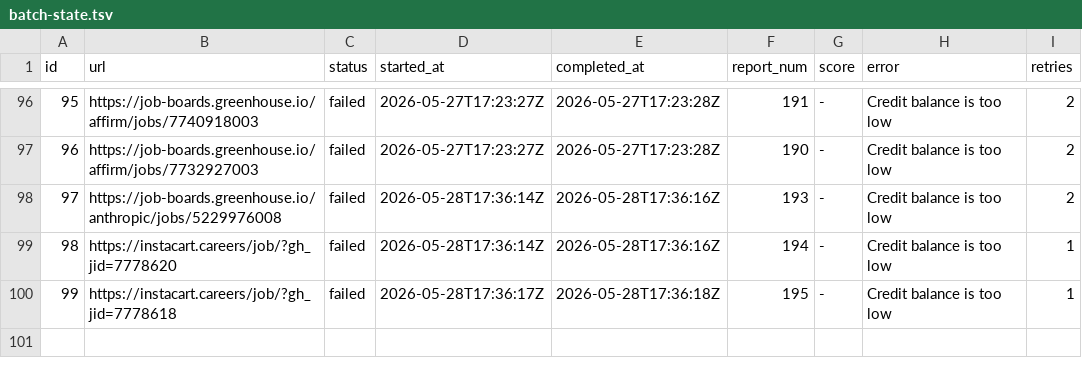
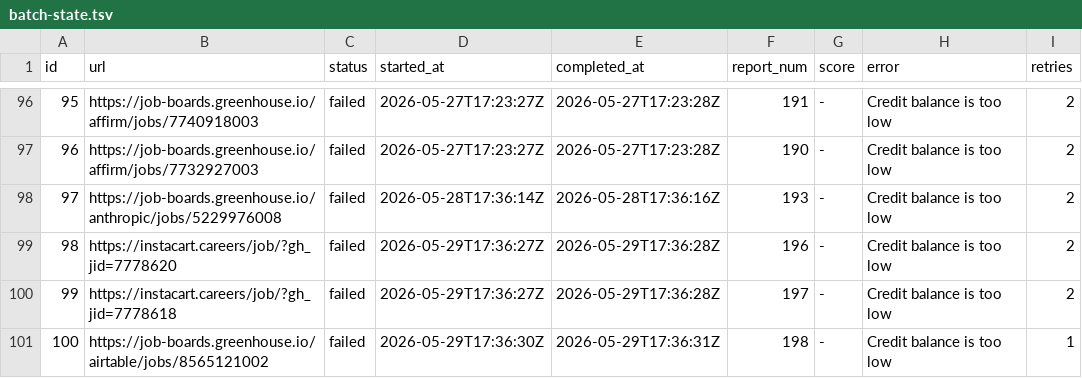
Before and after one commit to snigdhagaddam94/WorldOfAI, a TSV file: CareerOps/batch/batch-state.tsv, drawn as a sheet; only a part is shown, gaps mark what is left out.

```diff
--- a/CareerOps/batch/batch-state.tsv
+++ b/CareerOps/batch/batch-state.tsv
@@ -98,3 +98,4 @@ id	url	status	started_at	completed_at	report_num	score	error	retries
 97	https://job-boards.greenhouse.io/anthropic/jobs/5229976008	failed	2026-05-28T17:36:14Z	2026-05-28T17:36:16Z	193	-	Credit balance is too low 	2
-98	https://instacart.careers/job/?gh_jid=7778620	failed	2026-05-28T17:36:14Z	2026-05-28T17:36:16Z	194	-	Credit balance is too low 	1
-99	https://instacart.careers/job/?gh_jid=7778618	failed	2026-05-28T17:36:17Z	2026-05-28T17:36:18Z	195	-	Credit balance is too low 	1
+98	https://instacart.careers/job/?gh_jid=7778620	failed	2026-05-29T17:36:27Z	2026-05-29T17:36:28Z	196	-	Credit balance is too low 	2
+99	https://instacart.careers/job/?gh_jid=7778618	failed	2026-05-29T17:36:27Z	2026-05-29T17:36:28Z	197	-	Credit balance is too low 	2
+100	https://job-boards.greenhouse.io/airtable/jobs/8565121002	failed	2026-05-29T17:36:30Z	2026-05-29T17:36:31Z	198	-	Credit balance is too low 	1
```
Also changed, not shown: 3 other files.
